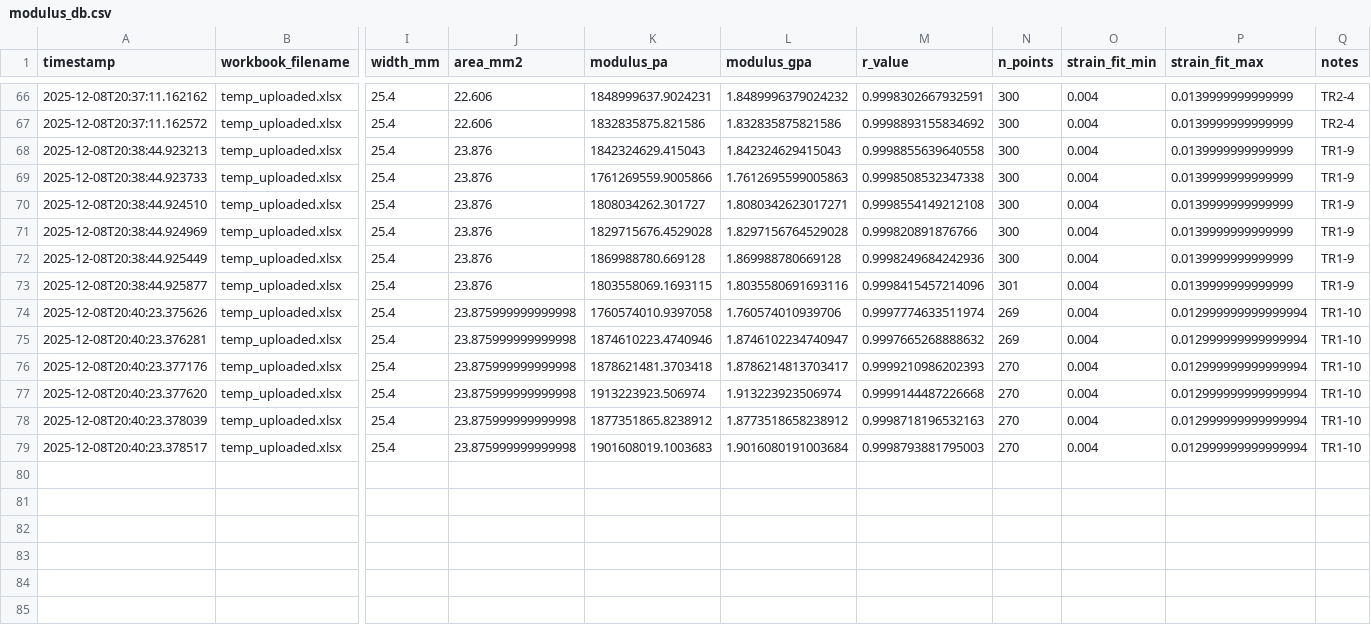
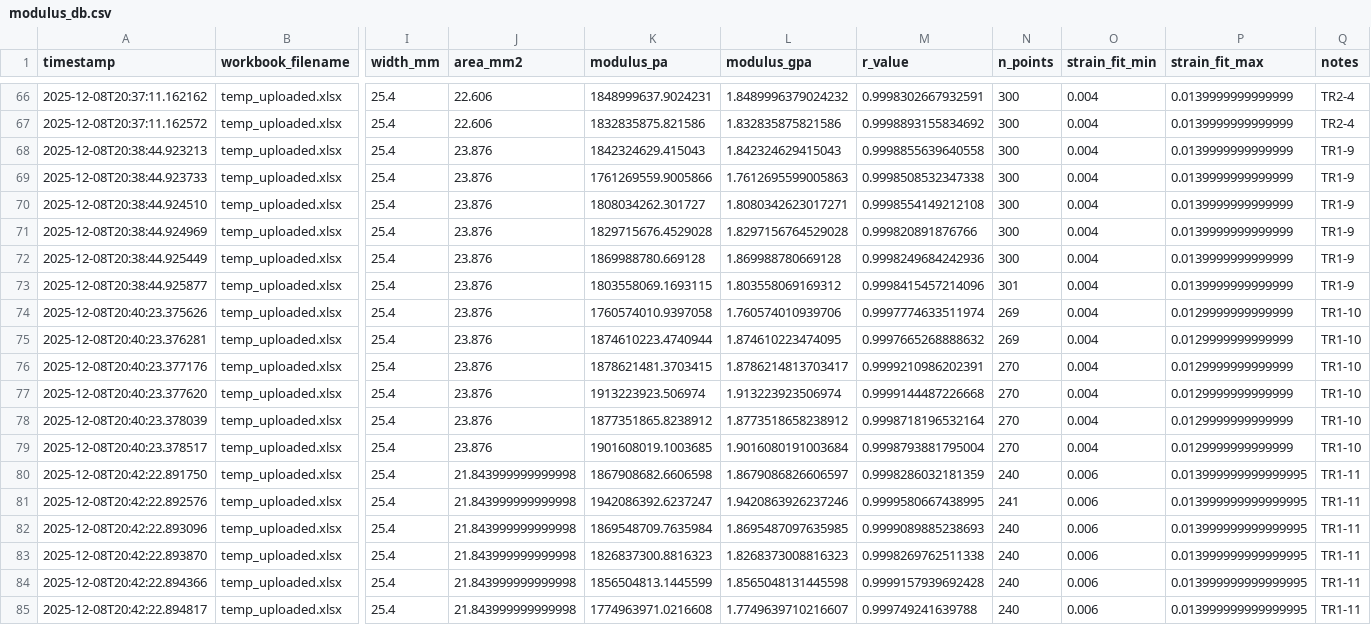
Before and after one commit to SolarSolsticee/Ericks-Python-Forge, a CSV file: modulus_db.csv, drawn as a sheet; only a part is shown, gaps mark what is left out; rows hold the shown columns only; the diff names each change by its address in the sheet, - before the commit and + after, or states it on an @@ line.

Commit message:
Update results for SR11_TR1

```diff
--- a/modulus_db.csv
+++ b/modulus_db.csv
-L73 (modulus_gpa): 1.8035580691693116
+L73 (modulus_gpa): 1.803558069169312
-J74:J79 (area_mm2): 23.875999999999998
+J74:J79 (area_mm2): 23.876
-P74:P79 (strain_fit_max): 0.012999999999999994
+P74:P79 (strain_fit_max): 0.0129999999999999
-K75 (modulus_pa): 1874610223.4740946
+K75 (modulus_pa): 1874610223.4740944
-L75 (modulus_gpa): 1.8746102234740947
+L75 (modulus_gpa): 1.874610223474095
-K76 (modulus_pa): 1878621481.3703418
+K76 (modulus_pa): 1878621481.3703415
-M76 (r_value): 0.9999210986202393
+M76 (r_value): 0.9999210986202391
-M78 (r_value): 0.9998718196532163
+M78 (r_value): 0.9998718196532164
-K79 (modulus_pa): 1901608019.1003683
+K79 (modulus_pa): 1901608019.1003685
-M79 (r_value): 0.9998793881795003
+M79 (r_value): 0.9998793881795004
+row 80: 2025-12-08T20:42:22.891750 | temp_uploaded.xlsx | 25.4 | 21.843999999999998 | 1867908682.6606598 | 1.8679086826606597 | 0.9998286032181359 | 240 | 0.006 | 0.013999999999999995 | TR1-11
+row 81: 2025-12-08T20:42:22.892576 | temp_uploaded.xlsx | 25.4 | 21.843999999999998 | 1942086392.6237247 | 1.9420863926237246 | 0.9999580667438995 | 241 | 0.006 | 0.013999999999999995 | TR1-11
+row 82: 2025-12-08T20:42:22.893096 | temp_uploaded.xlsx | 25.4 | 21.843999999999998 | 1869548709.7635984 | 1.8695487097635985 | 0.9999089885238693 | 240 | 0.006 | 0.013999999999999995 | TR1-11
+row 83: 2025-12-08T20:42:22.893870 | temp_uploaded.xlsx | 25.4 | 21.843999999999998 | 1826837300.8816323 | 1.8268373008816323 | 0.9998269762511338 | 240 | 0.006 | 0.013999999999999995 | TR1-11
+row 84: 2025-12-08T20:42:22.894366 | temp_uploaded.xlsx | 25.4 | 21.843999999999998 | 1856504813.1445599 | 1.8565048131445598 | 0.9999157939692428 | 240 | 0.006 | 0.013999999999999995 | TR1-11
+row 85: 2025-12-08T20:42:22.894817 | temp_uploaded.xlsx | 25.4 | 21.843999999999998 | 1774963971.0216608 | 1.7749639710216607 | 0.999749241639788 | 240 | 0.006 | 0.013999999999999995 | TR1-11
```
